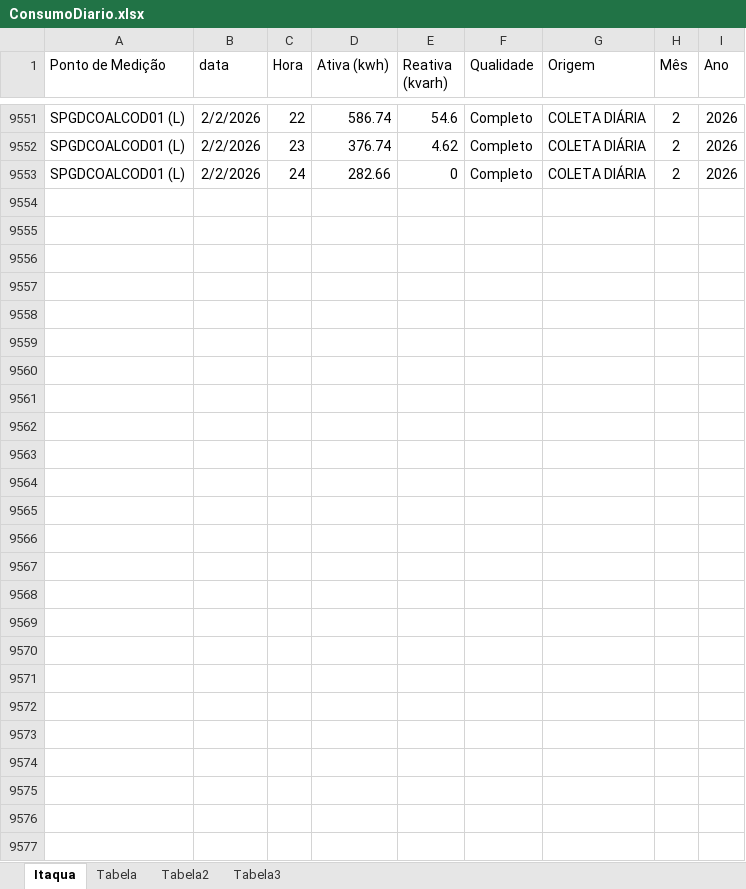
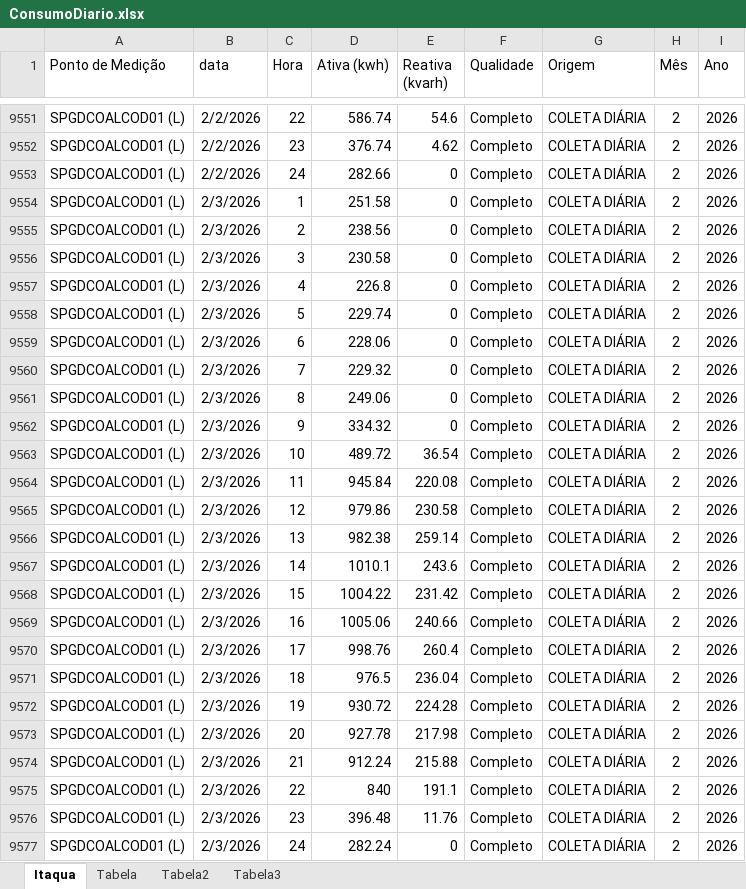
Before and after one commit to MateusBastosVersa/consumo-shopping-garden-itaqua, an Excel workbook: ConsumoDiario.xlsx, sheet Itaqua, drawn as a sheet; only a part is shown, gaps mark what is left out; values as stored, in another font and other column widths than the file's, no borders; table styles not drawn; the diff names each change by its address in the sheet, - before the commit and + after, or states it on an @@ line.

Commit message:
Atualiza dados de consumo

```diff
--- a/ConsumoDiario.xlsx (sheet Itaqua)
+++ b/ConsumoDiario.xlsx (sheet Itaqua)
+row 9554: SPGDCOALCOD01 (L) | 2/3/2026 | 1 | 251.58 | 0 | Completo | COLETA DIÁRIA | 2 | 2026
+row 9555: SPGDCOALCOD01 (L) | 2/3/2026 | 2 | 238.56 | 0 | Completo | COLETA DIÁRIA | 2 | 2026
+row 9556: SPGDCOALCOD01 (L) | 2/3/2026 | 3 | 230.58 | 0 | Completo | COLETA DIÁRIA | 2 | 2026
+row 9557: SPGDCOALCOD01 (L) | 2/3/2026 | 4 | 226.8 | 0 | Completo | COLETA DIÁRIA | 2 | 2026
+row 9558: SPGDCOALCOD01 (L) | 2/3/2026 | 5 | 229.74 | 0 | Completo | COLETA DIÁRIA | 2 | 2026
+row 9559: SPGDCOALCOD01 (L) | 2/3/2026 | 6 | 228.06 | 0 | Completo | COLETA DIÁRIA | 2 | 2026
+row 9560: SPGDCOALCOD01 (L) | 2/3/2026 | 7 | 229.32 | 0 | Completo | COLETA DIÁRIA | 2 | 2026
+row 9561: SPGDCOALCOD01 (L) | 2/3/2026 | 8 | 249.06 | 0 | Completo | COLETA DIÁRIA | 2 | 2026
+row 9562: SPGDCOALCOD01 (L) | 2/3/2026 | 9 | 334.32 | 0 | Completo | COLETA DIÁRIA | 2 | 2026
+row 9563: SPGDCOALCOD01 (L) | 2/3/2026 | 10 | 489.72 | 36.54 | Completo | COLETA DIÁRIA | 2 | 2026
+row 9564: SPGDCOALCOD01 (L) | 2/3/2026 | 11 | 945.84 | 220.08 | Completo | COLETA DIÁRIA | 2 | 2026
+row 9565: SPGDCOALCOD01 (L) | 2/3/2026 | 12 | 979.86 | 230.58 | Completo | COLETA DIÁRIA | 2 | 2026
+row 9566: SPGDCOALCOD01 (L) | 2/3/2026 | 13 | 982.38 | 259.14 | Completo | COLETA DIÁRIA | 2 | 2026
+row 9567: SPGDCOALCOD01 (L) | 2/3/2026 | 14 | 1010.1 | 243.6 | Completo | COLETA DIÁRIA | 2 | 2026
+row 9568: SPGDCOALCOD01 (L) | 2/3/2026 | 15 | 1004.22 | 231.42 | Completo | COLETA DIÁRIA | 2 | 2026
+row 9569: SPGDCOALCOD01 (L) | 2/3/2026 | 16 | 1005.06 | 240.66 | Completo | COLETA DIÁRIA | 2 | 2026
+row 9570: SPGDCOALCOD01 (L) | 2/3/2026 | 17 | 998.76 | 260.4 | Completo | COLETA DIÁRIA | 2 | 2026
+row 9571: SPGDCOALCOD01 (L) | 2/3/2026 | 18 | 976.5 | 236.04 | Completo | COLETA DIÁRIA | 2 | 2026
+row 9572: SPGDCOALCOD01 (L) | 2/3/2026 | 19 | 930.72 | 224.28 | Completo | COLETA DIÁRIA | 2 | 2026
+row 9573: SPGDCOALCOD01 (L) | 2/3/2026 | 20 | 927.78 | 217.98 | Completo | COLETA DIÁRIA | 2 | 2026
+row 9574: SPGDCOALCOD01 (L) | 2/3/2026 | 21 | 912.24 | 215.88 | Completo | COLETA DIÁRIA | 2 | 2026
+row 9575: SPGDCOALCOD01 (L) | 2/3/2026 | 22 | 840 | 191.1 | Completo | COLETA DIÁRIA | 2 | 2026
+row 9576: SPGDCOALCOD01 (L) | 2/3/2026 | 23 | 396.48 | 11.76 | Completo | COLETA DIÁRIA | 2 | 2026
+row 9577: SPGDCOALCOD01 (L) | 2/3/2026 | 24 | 282.24 | 0 | Completo | COLETA DIÁRIA | 2 | 2026
```
Also changed, not shown: sheet Tabela2, sheet Tabela, sheet Tabela3, formulas that keep their value.
